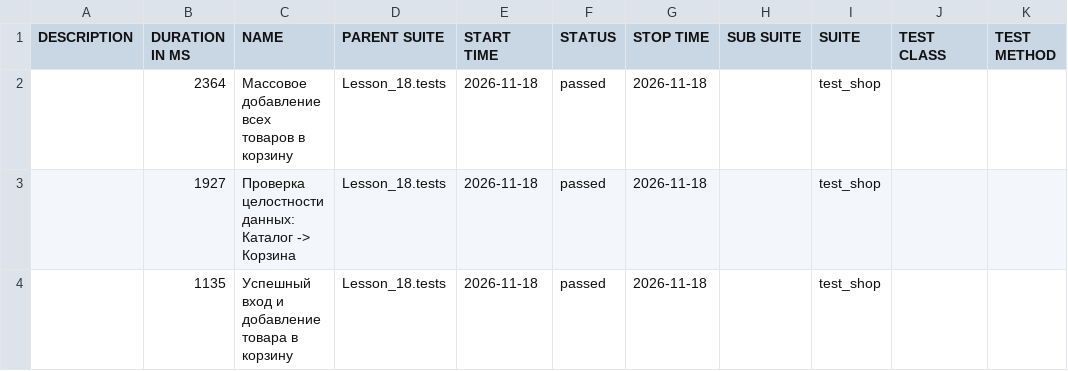
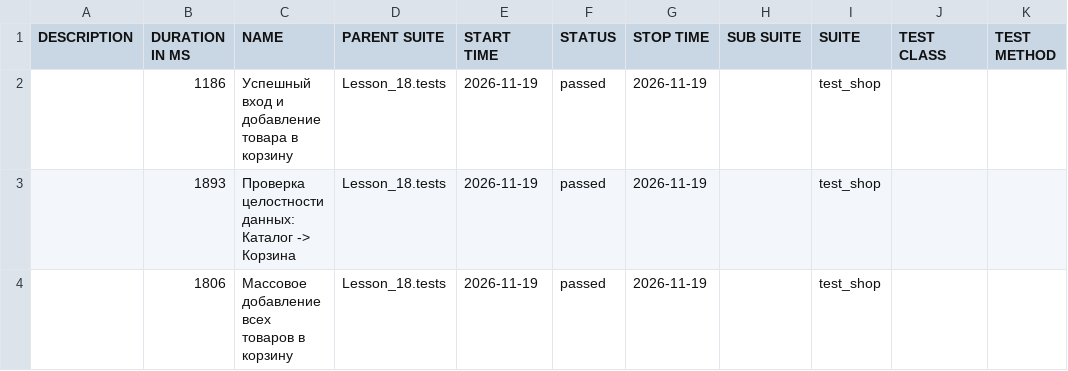
Before and after one commit to Ar4ipraha/automation, a CSV file: data/suites.csv, drawn as a sheet.

```diff
--- a/data/suites.csv
+++ b/data/suites.csv
@@ -1,4 +1,4 @@
 "DESCRIPTION","DURATION IN MS","NAME","PARENT SUITE","START TIME","STATUS","STOP TIME","SUB SUITE","SUITE","TEST CLASS","TEST METHOD"
-"","2364","Массовое добавление всех товаров в корзину","Lesson_18.tests","2026-11-18","passed","2026-11-18","","test_shop","",""
-"","1927","Проверка целостности данных: Каталог -> Корзина","Lesson_18.tests","2026-11-18","passed","2026-11-18","","test_shop","",""
-"","1135","Успешный вход и добавление товара в корзину","Lesson_18.tests","2026-11-18","passed","2026-11-18","","test_shop","",""
+"","1186","Успешный вход и добавление товара в корзину","Lesson_18.tests","2026-11-19","passed","2026-11-19","","test_shop","",""
+"","1893","Проверка целостности данных: Каталог -> Корзина","Lesson_18.tests","2026-11-19","passed","2026-11-19","","test_shop","",""
+"","1806","Массовое добавление всех товаров в корзину","Lesson_18.tests","2026-11-19","passed","2026-11-19","","test_shop","",""
```
Also changed, not shown: 52 other files.
